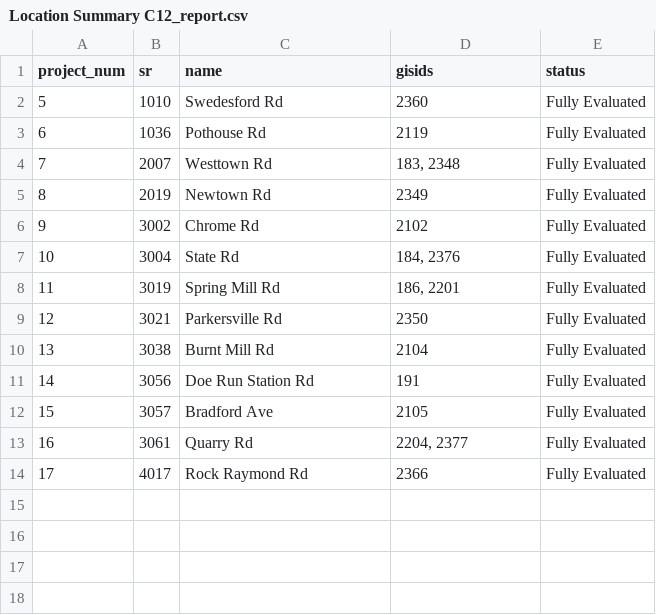
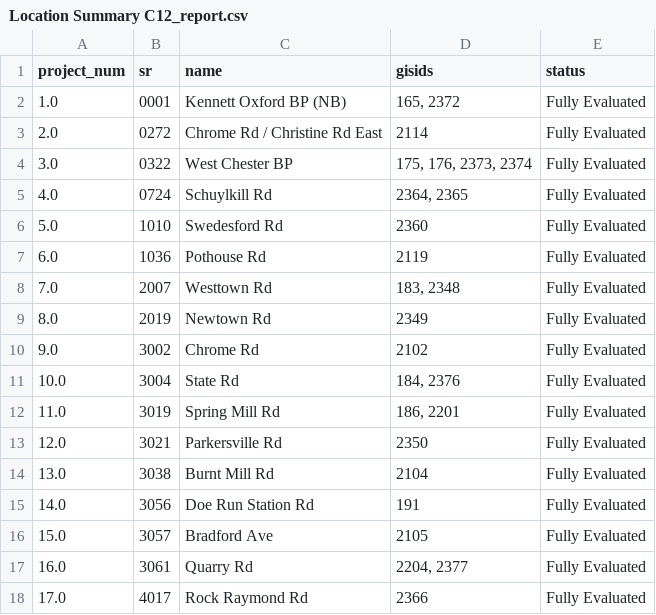
Before and after one commit to dvrpc/BFR_Tracking, a CSV file: data/paving_package/Reports/Location Summary C12_report.csv, drawn as a sheet.

```diff
--- a/data/paving_package/Reports/Location Summary C12_report.csv
+++ b/data/paving_package/Reports/Location Summary C12_report.csv
@@ -1,14 +1,18 @@
 project_num,sr,name,gisids,status
-5,1010,Swedesford Rd,2360,Fully Evaluated
-6,1036,Pothouse Rd,2119,Fully Evaluated
-7,2007,Westtown Rd,"183, 2348",Fully Evaluated
-8,2019,Newtown Rd,2349,Fully Evaluated
-9,3002,Chrome Rd,2102,Fully Evaluated
-10,3004,State Rd,"184, 2376",Fully Evaluated
-11,3019,Spring Mill Rd,"186, 2201",Fully Evaluated
-12,3021,Parkersville Rd,2350,Fully Evaluated
-13,3038,Burnt Mill Rd,2104,Fully Evaluated
-14,3056,Doe Run Station Rd,191,Fully Evaluated
-15,3057,Bradford Ave,2105,Fully Evaluated
-16,3061,Quarry Rd,"2204, 2377",Fully Evaluated
-17,4017,Rock Raymond Rd,2366,Fully Evaluated
+1.0,0001,Kennett Oxford BP (NB),"165, 2372",Fully Evaluated
+2.0,0272,Chrome Rd / Christine Rd East,2114,Fully Evaluated
+3.0,0322,West Chester BP,"175, 176, 2373, 2374",Fully Evaluated
+4.0,0724,Schuylkill Rd,"2364, 2365",Fully Evaluated
+5.0,1010,Swedesford Rd,2360,Fully Evaluated
+6.0,1036,Pothouse Rd,2119,Fully Evaluated
+7.0,2007,Westtown Rd,"183, 2348",Fully Evaluated
+8.0,2019,Newtown Rd,2349,Fully Evaluated
+9.0,3002,Chrome Rd,2102,Fully Evaluated
+10.0,3004,State Rd,"184, 2376",Fully Evaluated
+11.0,3019,Spring Mill Rd,"186, 2201",Fully Evaluated
+12.0,3021,Parkersville Rd,2350,Fully Evaluated
+13.0,3038,Burnt Mill Rd,2104,Fully Evaluated
+14.0,3056,Doe Run Station Rd,191,Fully Evaluated
+15.0,3057,Bradford Ave,2105,Fully Evaluated
+16.0,3061,Quarry Rd,"2204, 2377",Fully Evaluated
+17.0,4017,Rock Raymond Rd,2366,Fully Evaluated
```
Also changed, not shown: data/paving_package/CSVs/Location Summary C12.csv, data/paving_package/CSVs/Location Summary D13.csv, 22 other files.
